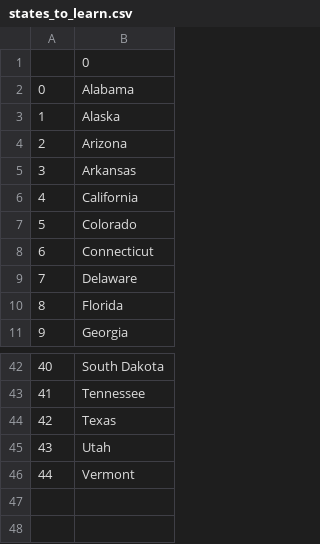
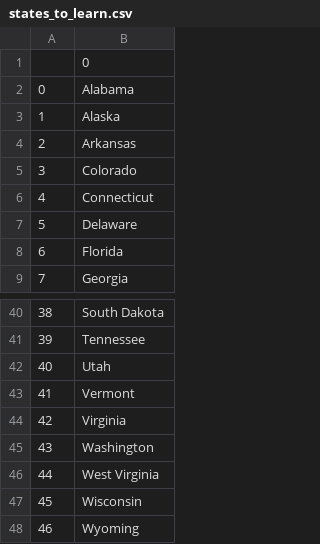
Before and after one commit to KhabibovSomron/python-100-days, a CSV file: day-25-CSV-data-and-Pandas-library/states-game/states_to_learn.csv, drawn as a sheet; only a part is shown, gaps mark what is left out; removed rows and columns are numbered as before the commit, all else as after; the diff names each change by its address in the sheet, - before the commit and + after, or states it on an @@ line.

Commit message:
day 26 list comrehension

```diff
--- a/day-25-CSV-data-and-Pandas-library/states-game/states_to_learn.csv
+++ b/day-25-CSV-data-and-Pandas-library/states-game/states_to_learn.csv
-row 4: 2 | Arizona
@@ column A renumbered between rows 4 and 43 @@
-row 6: 4 | California
-row 44: 42 | Texas
+row 44: 42 | Virginia
+row 45: 43 | Washington
+row 46: 44 | West Virginia
+row 47: 45 | Wisconsin
+row 48: 46 | Wyoming
```
Also changed, not shown: 3 other files.
